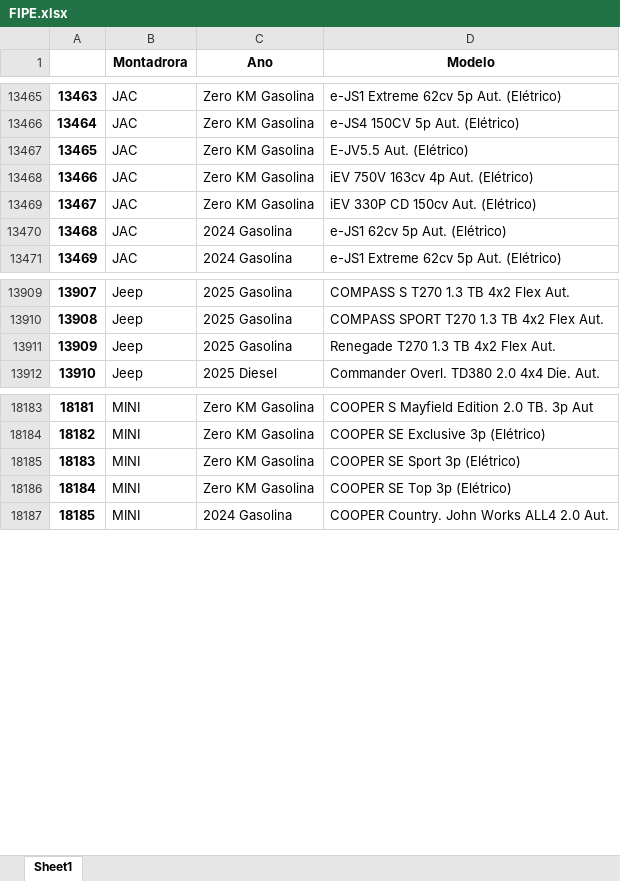
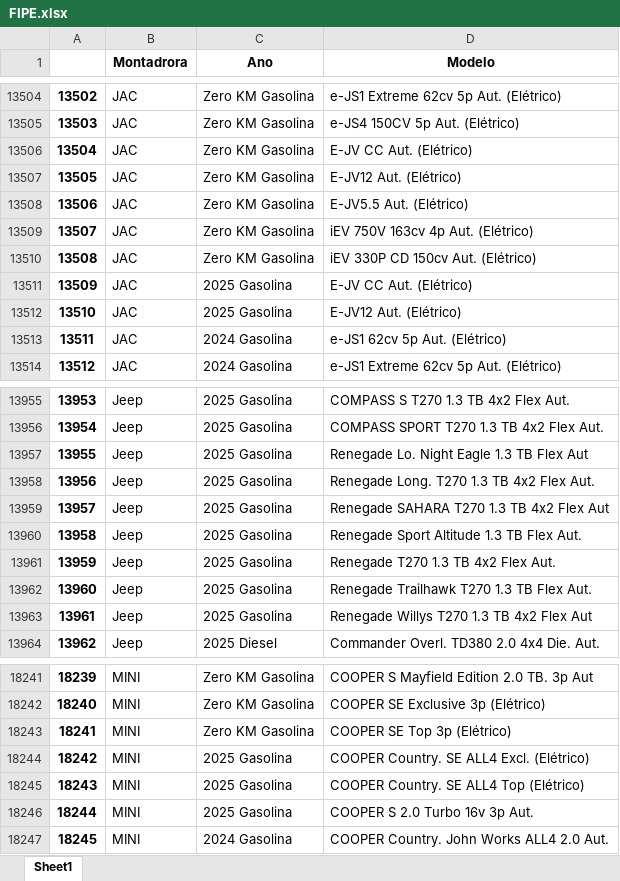
Before and after one commit to WellingtondaSilvaLima/WebScraping-Fipe, an Excel workbook: FIPE.xlsx, sheet Sheet1, drawn as a sheet; only a part is shown, gaps mark what is left out; values as stored, in another font and other column widths than the file's, no borders; removed rows and columns are numbered as before the commit, all else as after; the diff covers the shown part only; the diff names each change by its address in the sheet, - before the commit and + after, or states it on an @@ line.

```diff
--- a/FIPE.xlsx (sheet Sheet1)
+++ b/FIPE.xlsx (sheet Sheet1)
@@ column A renumbered from row 313 down @@
+row 13506: 13504 | JAC | Zero KM Gasolina | E-JV CC Aut. (Elétrico)
+row 13507: 13505 | JAC | Zero KM Gasolina | E-JV12 Aut. (Elétrico)
+row 13511: 13509 | JAC | 2025 Gasolina | E-JV CC Aut. (Elétrico)
+row 13512: 13510 | JAC | 2025 Gasolina | E-JV12 Aut. (Elétrico)
+row 13957: 13955 | Jeep | 2025 Gasolina | Renegade Lo. Night Eagle 1.3 TB Flex Aut
+row 13958: 13956 | Jeep | 2025 Gasolina | Renegade Long. T270 1.3 TB 4x2 Flex Aut.
+row 13959: 13957 | Jeep | 2025 Gasolina | Renegade SAHARA T270 1.3 TB 4x2 Flex Aut
+row 13960: 13958 | Jeep | 2025 Gasolina | Renegade Sport Altitude 1.3 TB Flex Aut.
+row 13962: 13960 | Jeep | 2025 Gasolina | Renegade Trailhawk T270 1.3 TB Flex Aut.
+row 13963: 13961 | Jeep | 2025 Gasolina | Renegade Willys T270 1.3 TB 4x2 Flex Aut
-row 18185: 18183 | MINI | Zero KM Gasolina | COOPER SE Sport 3p (Elétrico)
+row 18244: 18242 | MINI | 2025 Gasolina | COOPER Country. SE ALL4 Excl. (Elétrico)
+row 18245: 18243 | MINI | 2025 Gasolina | COOPER Country. SE ALL4 Top (Elétrico)
+row 18246: 18244 | MINI | 2025 Gasolina | COOPER S 2.0 Turbo 16v 3p Aut.
```
Also changed, not shown: 72 added rows, 5 removed rows and 6 edited cells elsewhere in this sheet, FIPE-Caminhão.xlsx, FIPE-Motos.xlsx, 1 other file.
